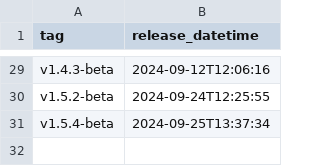
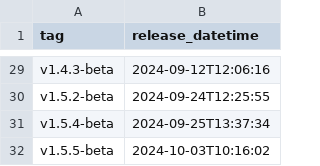
Before and after one commit to NHSDigital/eps-prescription-status-update-api, a CSV file: _data/int_deployments.csv, drawn as a sheet; only a part is shown, gaps mark what is left out.

```diff
--- a/_data/int_deployments.csv
+++ b/_data/int_deployments.csv
@@ -31 +31,2 @@ v1.5.2-beta,2024-09-24T12:25:55
 v1.5.4-beta,2024-09-25T13:37:34
+v1.5.5-beta,2024-10-03T10:16:02
```
Also changed, not shown: 1 other file.
